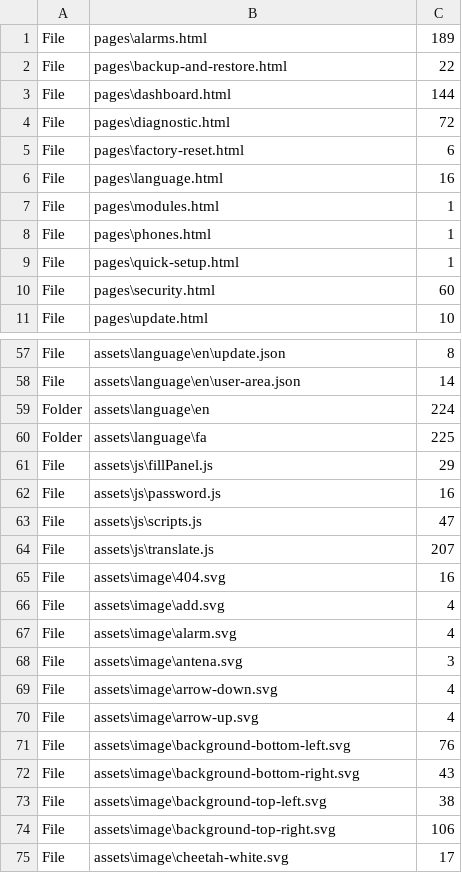
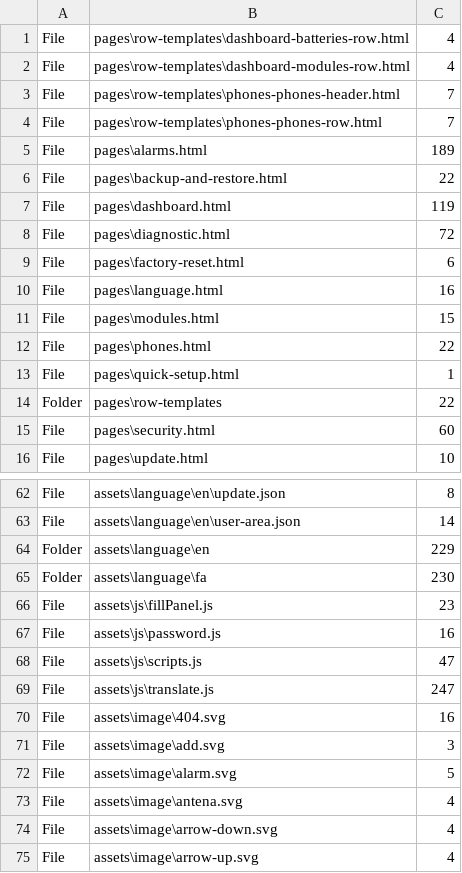
Before and after one commit to ahrehoo/ahrehoo.github.io, a CSV file: report.csv, drawn as a sheet; only a part is shown, gaps mark what is left out; the shorter side is filled out with more unchanged rows; the diff covers the shown part only.

```diff
--- a/report.csv
+++ b/report.csv
@@ -1,4 +1,8 @@
+File,pages\row-templates\dashboard-batteries-row.html,4
+File,pages\row-templates\dashboard-modules-row.html,4
+File,pages\row-templates\phones-phones-header.html,7
+File,pages\row-templates\phones-phones-row.html,7
 File,pages\alarms.html,189
 File,pages\backup-and-restore.html,22
-File,pages\dashboard.html,144
+File,pages\dashboard.html,119
 File,pages\diagnostic.html,72
@@ -6,5 +10,6 @@ File,pages\factory-reset.html,6
 File,pages\language.html,16
-File,pages\modules.html,1
-File,pages\phones.html,1
+File,pages\modules.html,15
+File,pages\phones.html,22
 File,pages\quick-setup.html,1
+Folder,pages\row-templates,22
 File,pages\security.html,60
@@ -58,12 +63,12 @@ File,assets\language\en\update.json,8
 File,assets\language\en\user-area.json,14
-Folder,assets\language\en,224
-Folder,assets\language\fa,225
-File,assets\js\fillPanel.js,29
+Folder,assets\language\en,229
+Folder,assets\language\fa,230
+File,assets\js\fillPanel.js,23
 File,assets\js\password.js,16
 File,assets\js\scripts.js,47
-File,assets\js\translate.js,207
+File,assets\js\translate.js,247
 File,assets\image\404.svg,16
-File,assets\image\add.svg,4
-File,assets\image\alarm.svg,4
-File,assets\image\antena.svg,3
+File,assets\image\add.svg,3
+File,assets\image\alarm.svg,5
+File,assets\image\antena.svg,4
 File,assets\image\arrow-down.svg,4
```
Also changed, not shown: 5 added rows and 18 edited cells elsewhere in this file, 15 other files.
